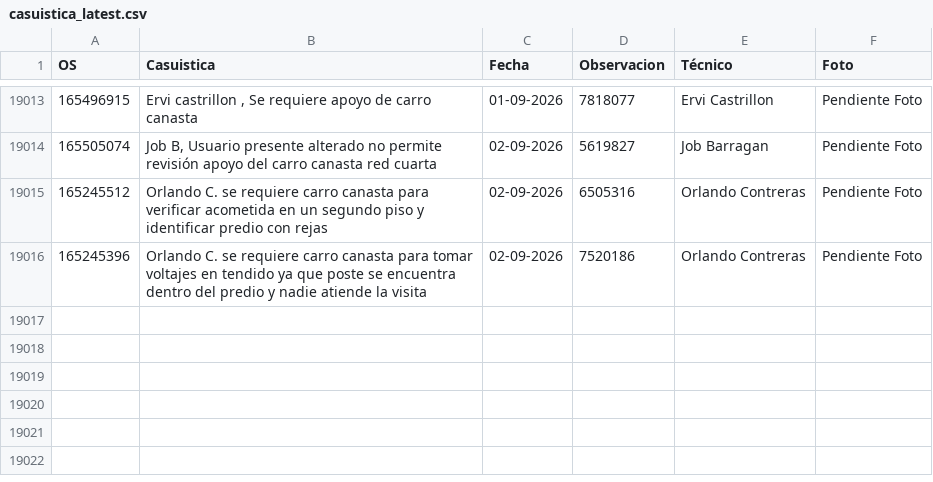
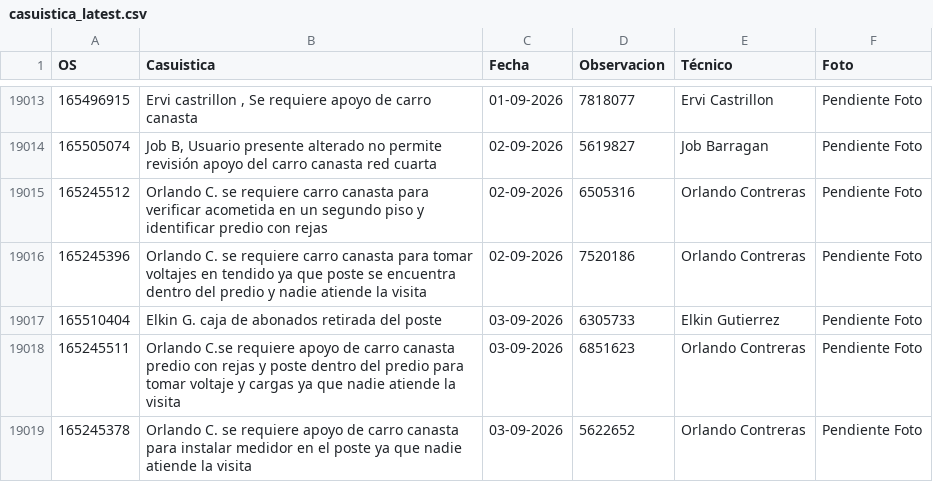
Before and after one commit to vikano27-debug/Dashboard_ING_VOA, a CSV file: casuistica_latest.csv, drawn as a sheet; only a part is shown, gaps mark what is left out.

Commit message:
Actualizacion automatica SIPREM y Casuistica

```diff
--- a/casuistica_latest.csv
+++ b/casuistica_latest.csv
@@ -19017 +19017,4 @@ OS,Casuistica,Fecha,Observacion,Técnico,Foto
 165245396,Orlando C. se requiere carro canasta para tomar voltajes en tendido ya que poste se encuentra dentro del predio y nadie atiende la visita,02-09-2026,7520186,Orlando Contreras,Pendiente Foto
+165510404,Elkin G. caja de abonados retirada del poste,03-09-2026,6305733,Elkin Gutierrez,Pendiente Foto
+165245511,Orlando C.se requiere apoyo de carro canasta predio con rejas y poste dentro del predio para tomar voltaje y cargas ya que nadie atiende la visita,03-09-2026,6851623,Orlando Contreras,Pendiente Foto
+165245378,Orlando C. se requiere apoyo de carro canasta para instalar medidor en el poste ya que nadie atiende la visita,03-09-2026,5622652,Orlando Contreras,Pendiente Foto
```
